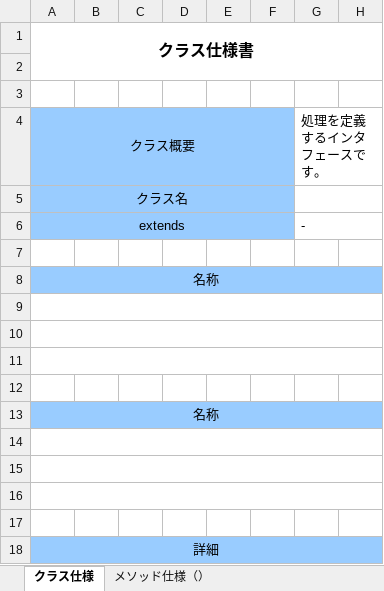
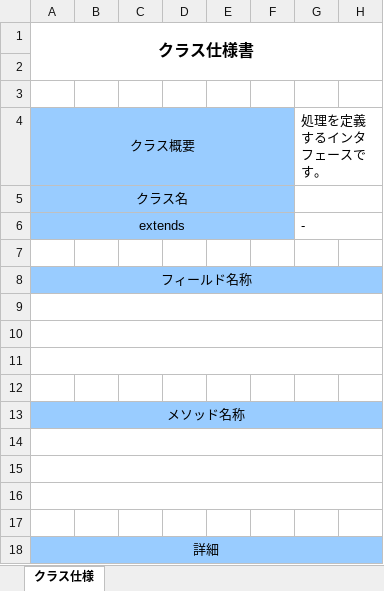
Before and after one commit to OkamotoTaketo/dev, an Excel workbook: 020-内部_プログラミング設計/022-クラス仕様書/テンプレート/IFのクラス仕様書(Iexample).xlsx, sheet クラス仕様, drawn as a sheet; only a part is shown; values as stored, in another font and other column widths than the file's, no borders; the diff names each change by its address in the sheet, - before the commit and + after, or states it on an @@ line.

```diff
--- a/020-内部_プログラミング設計/022-クラス仕様書/テンプレート/IFのクラス仕様書(Iexample).xlsx (sheet クラス仕様)
+++ b/020-内部_プログラミング設計/022-クラス仕様書/テンプレート/IFのクラス仕様書(Iexample).xlsx (sheet クラス仕様)
-sheet tab: メソッド仕様（）
-A8 (クラス仕様書): 名称
+A8 (クラス仕様書): フィールド名称
-A13 (クラス仕様書): 名称
+A13 (クラス仕様書): メソッド名称
```
Also changed, not shown: 020-内部_プログラミング設計/022-クラス仕様書/IFのクラス仕様書(ICheck).xlsx, 020-内部_プログラミング設計/022-クラス仕様書/Serviceのクラス仕様書(ItemSearchService).xlsx, 27 other files.
